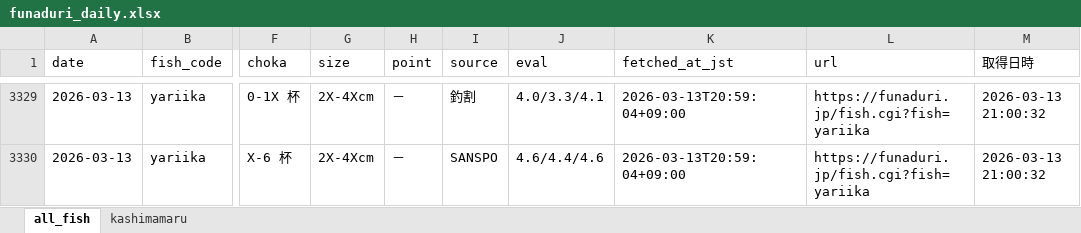
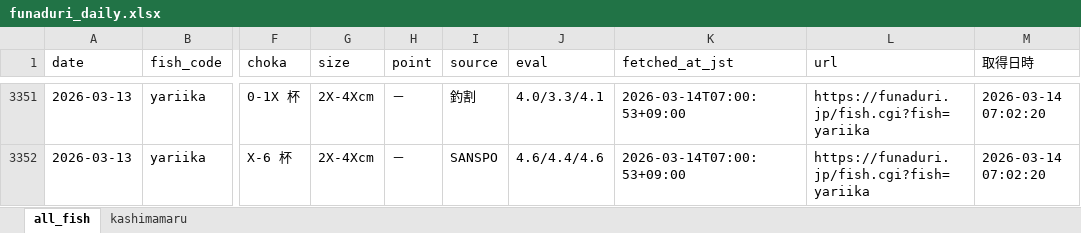
Before and after one commit to haradatakahiro/funaduri-tatiuo-auto, an Excel workbook: data/funaduri_daily.xlsx, sheet all_fish, drawn as a sheet; only a part is shown, gaps mark what is left out; values as stored, in another font and other column widths than the file's, no borders; addresses are those after the commit; the diff covers the shown part only; the diff names each change by its address in the sheet, - before the commit and + after, or states it on an @@ line.

```diff
--- a/data/funaduri_daily.xlsx (sheet all_fish)
+++ b/data/funaduri_daily.xlsx (sheet all_fish)
-K3351:K3352 (fetched_at_jst): 2026-03-13T20:59:04+09:00
+K3351:K3352 (fetched_at_jst): 2026-03-14T07:00:53+09:00
-M3351:M3352 (取得日時): 2026-03-13 21:00:32
+M3351:M3352 (取得日時): 2026-03-14 07:02:20
```
Also changed, not shown: 82 added rows and 60 removed rows elsewhere in this sheet, sheet kashimamaru.
